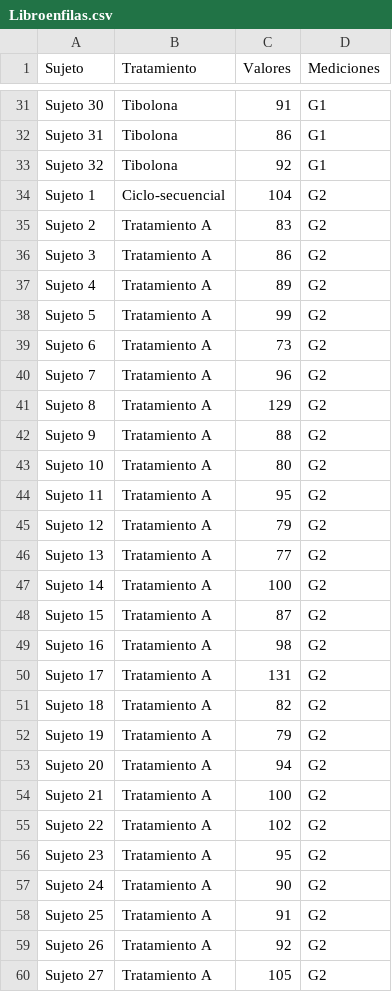
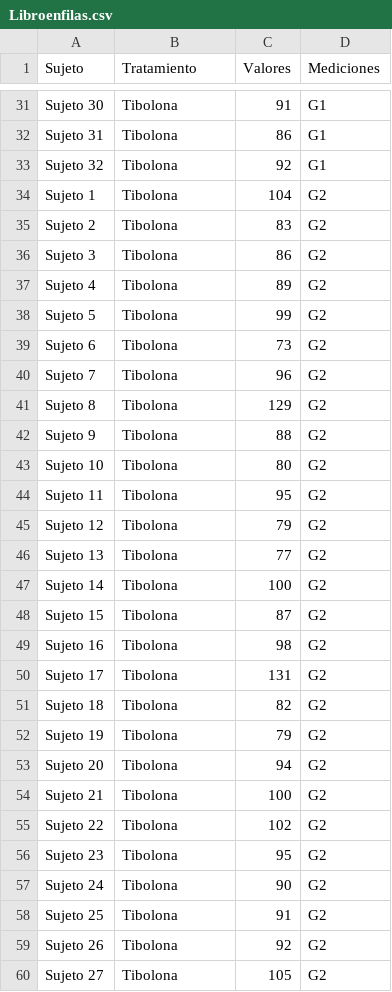
Before and after one commit to ManuelLaraMVZ/tratamientoglucosa, a CSV file: Libroenfilas.csv, drawn as a sheet; only a part is shown, gaps mark what is left out; the diff covers the shown part only.

Commit message:
Update Libroenfilas.csv

```diff
--- a/Libroenfilas.csv
+++ b/Libroenfilas.csv
@@ -33,28 +33,28 @@ Sujeto 31,Tibolona,86,G1
 Sujeto 32,Tibolona,92,G1
-Sujeto 1,Ciclo-secuencial,104,G2
-Sujeto 2,Tratamiento A,83,G2
-Sujeto 3,Tratamiento A,86,G2
-Sujeto 4,Tratamiento A,89,G2
-Sujeto 5,Tratamiento A,99,G2
-Sujeto 6,Tratamiento A,73,G2
-Sujeto 7,Tratamiento A,96,G2
-Sujeto 8,Tratamiento A,129,G2
-Sujeto 9,Tratamiento A,88,G2
-Sujeto 10,Tratamiento A,80,G2
-Sujeto 11,Tratamiento A,95,G2
-Sujeto 12,Tratamiento A,79,G2
-Sujeto 13,Tratamiento A,77,G2
-Sujeto 14,Tratamiento A,100,G2
-Sujeto 15,Tratamiento A,87,G2
-Sujeto 16,Tratamiento A,98,G2
-Sujeto 17,Tratamiento A,131,G2
-Sujeto 18,Tratamiento A,82,G2
-Sujeto 19,Tratamiento A,79,G2
-Sujeto 20,Tratamiento A,94,G2
-Sujeto 21,Tratamiento A,100,G2
-Sujeto 22,Tratamiento A,102,G2
-Sujeto 23,Tratamiento A,95,G2
-Sujeto 24,Tratamiento A,90,G2
-Sujeto 25,Tratamiento A,91,G2
-Sujeto 26,Tratamiento A,92,G2
-Sujeto 27,Tratamiento A,105,G2
+Sujeto 1,Tibolona,104,G2
+Sujeto 2,Tibolona,83,G2
+Sujeto 3,Tibolona,86,G2
+Sujeto 4,Tibolona,89,G2
+Sujeto 5,Tibolona,99,G2
+Sujeto 6,Tibolona,73,G2
+Sujeto 7,Tibolona,96,G2
+Sujeto 8,Tibolona,129,G2
+Sujeto 9,Tibolona,88,G2
+Sujeto 10,Tibolona,80,G2
+Sujeto 11,Tibolona,95,G2
+Sujeto 12,Tibolona,79,G2
+Sujeto 13,Tibolona,77,G2
+Sujeto 14,Tibolona,100,G2
+Sujeto 15,Tibolona,87,G2
+Sujeto 16,Tibolona,98,G2
+Sujeto 17,Tibolona,131,G2
+Sujeto 18,Tibolona,82,G2
+Sujeto 19,Tibolona,79,G2
+Sujeto 20,Tibolona,94,G2
+Sujeto 21,Tibolona,100,G2
+Sujeto 22,Tibolona,102,G2
+Sujeto 23,Tibolona,95,G2
+Sujeto 24,Tibolona,90,G2
+Sujeto 25,Tibolona,91,G2
+Sujeto 26,Tibolona,92,G2
+Sujeto 27,Tibolona,105,G2
```
Also changed, not shown: 5 edited cells elsewhere in this file.
